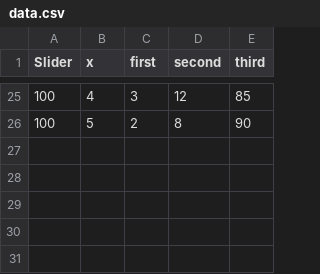
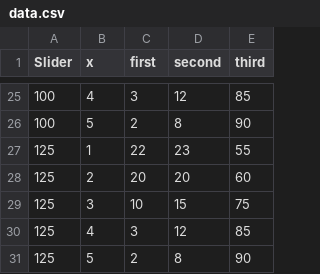
Before and after one commit to Suus1994/STS, a CSV file: data.csv, drawn as a sheet; only a part is shown, gaps mark what is left out; the diff names each change by its address in the sheet, - before the commit and + after, or states it on an @@ line.

Commit message:
Update data.csv

```diff
--- a/data.csv
+++ b/data.csv
+row 27: 125 | 1 | 22 | 23 | 55
+row 28: 125 | 2 | 20 | 20 | 60
+row 29: 125 | 3 | 10 | 15 | 75
+row 30: 125 | 4 | 3 | 12 | 85
+row 31: 125 | 5 | 2 | 8 | 90
```
